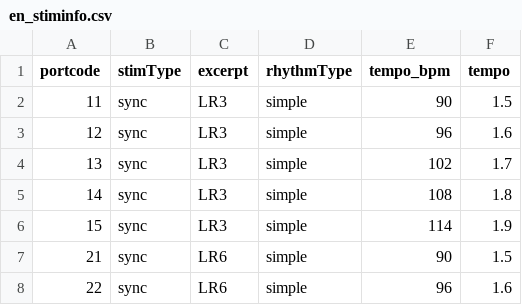
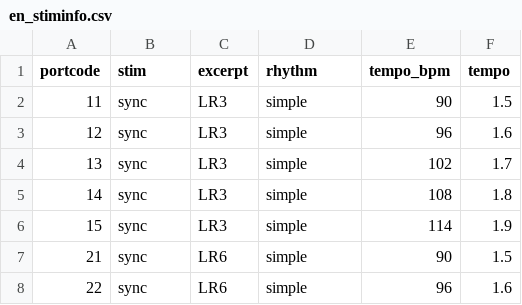
Before and after one commit to gabenespoli/entrainment, a CSV file: analysis/en_stiminfo.csv, drawn as a sheet; only a part is shown.

Commit message:
change "Type" vars to just stim, task, and rhythm

```diff
--- a/analysis/en_stiminfo.csv
+++ b/analysis/en_stiminfo.csv
@@ -1,2 +1,2 @@
-portcode,stimType,excerpt,rhythmType,tempo_bpm,tempo
+portcode,stim,excerpt,rhythm,tempo_bpm,tempo
 11,sync,LR3,simple,90,1.5
```
Also changed, not shown: 3 other files.
